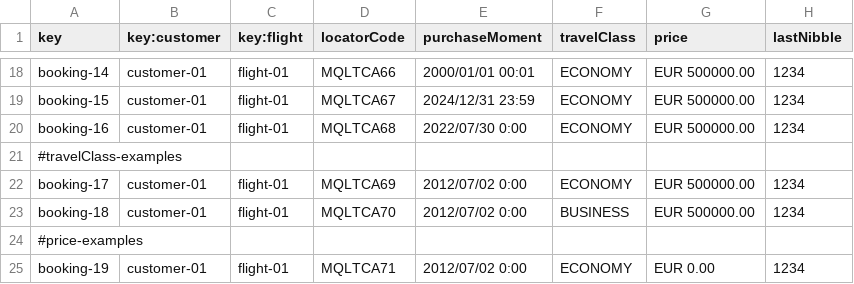
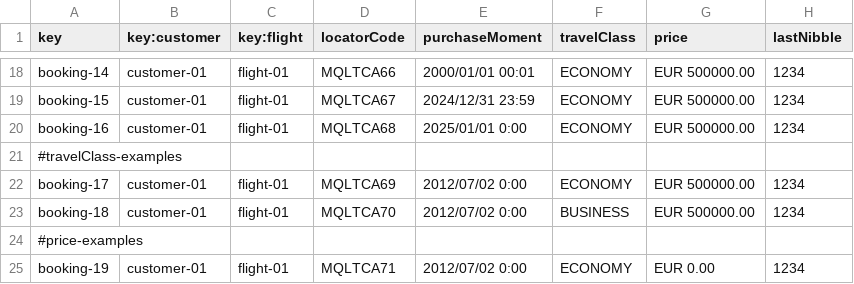
Before and after one commit to ManunGar/Acme-ANS-D02, a CSV file: src/main/resources/WEB-INF/data/sample/booking.csv, drawn as a sheet; only a part is shown, gaps mark what is left out.

```diff
--- a/src/main/resources/WEB-INF/data/sample/booking.csv
+++ b/src/main/resources/WEB-INF/data/sample/booking.csv
@@ -19,3 +19,3 @@ booking-14,customer-01,flight-01,MQLTCA66,2000/01/01 00:01,ECONOMY,EUR 500000.00
 booking-15,customer-01,flight-01,MQLTCA67,2024/12/31 23:59,ECONOMY,EUR 500000.00,1234
-booking-16,customer-01,flight-01,MQLTCA68,2022/07/30 0:00,ECONOMY,EUR 500000.00,1234
+booking-16,customer-01,flight-01,MQLTCA68,2025/01/01 0:00,ECONOMY,EUR 500000.00,1234
 #travelClass-examples
```
Also changed, not shown: src/main/resources/WEB-INF/data/sample/customer.csv, src/main/resources/WEB-INF/data/sample/passenger.csv.
